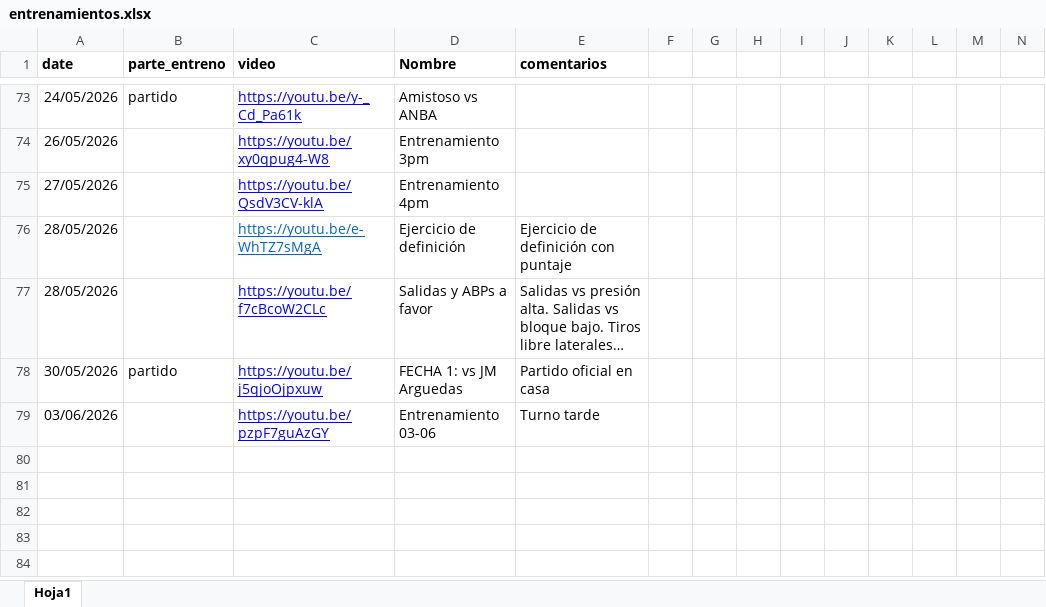
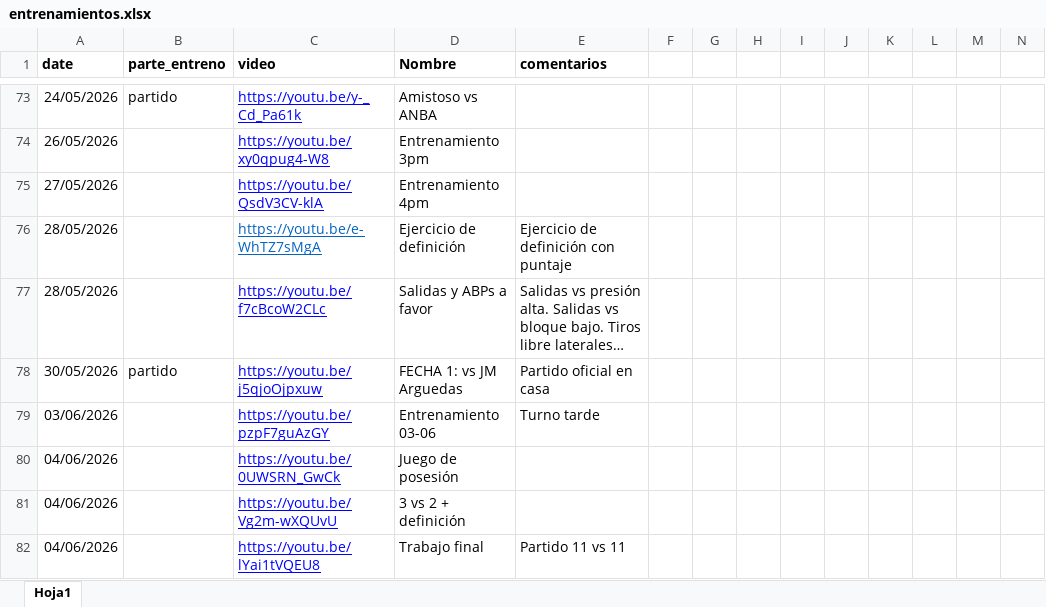
Before and after one commit to diracsportech0/sporting-company, an Excel workbook: entrenamientos.xlsx, sheet Hoja1, drawn as a sheet; only a part is shown, gaps mark what is left out; long unchanged cells end in …; values as stored, in another font and other column widths than the file's, no borders; charts and pictures not drawn; rows hold the shown columns only; the diff names each change by its address in the sheet, - before the commit and + after, or states it on an @@ line.

Commit message:
update entrenamientos hasta 04-06

```diff
--- a/entrenamientos.xlsx (sheet Hoja1)
+++ b/entrenamientos.xlsx (sheet Hoja1)
+row 80: 04/06/2026 |  | https://youtu.be/0UWSRN_GwCk | Juego de posesión
+row 81: 04/06/2026 |  | https://youtu.be/Vg2m-wXQUvU | 3 vs 2 + definición
+row 82: 04/06/2026 |  | https://youtu.be/lYai1tVQEU8 | Trabajo final | Partido 11 vs 11
```
